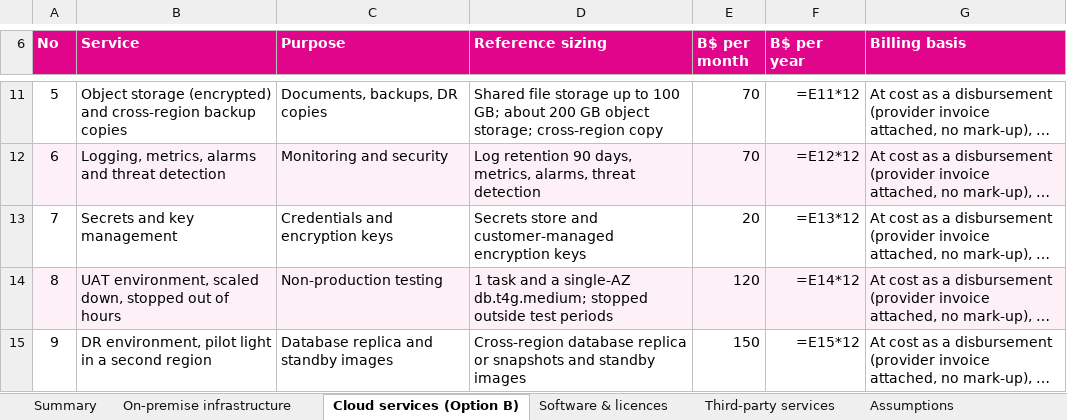
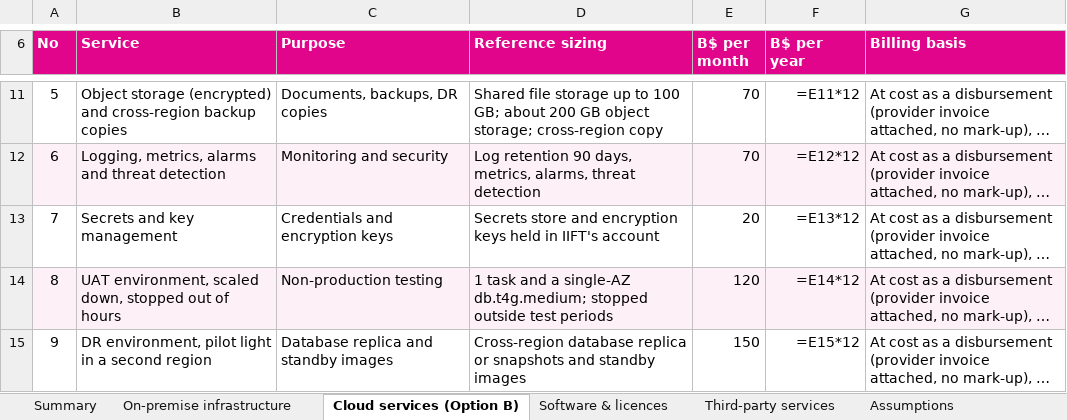
Before and after one commit to IortaTexhNXT-DEV/IIFT-Agent-Banca-Portal-, an Excel workbook: docs/proposal/IIFT-Bill-of-Materials-iorta-TechNXT.xlsx, sheet Cloud services (Option B), drawn as a sheet; only a part is shown, gaps mark what is left out; long unchanged cells end in …; values as stored, in another font and other column widths than the file's, no borders; formulas without a stored value are shown as written; the diff names each change by its address in the sheet, - before the commit and + after, or states it on an @@ line.

```diff
--- a/docs/proposal/IIFT-Bill-of-Materials-iorta-TechNXT.xlsx (sheet Cloud services (Option B))
+++ b/docs/proposal/IIFT-Bill-of-Materials-iorta-TechNXT.xlsx (sheet Cloud services (Option B))
-D13 (Reference sizing): …store and customer-managed encryption keys
+D13 (Reference sizing): …store and encryption keys held in IIFT's account
```
Also changed, not shown: sheet Software & licences, docs/proposal/IIFT-Commercial-Pricing-iorta-TechNXT.xlsx, 12 other files.
